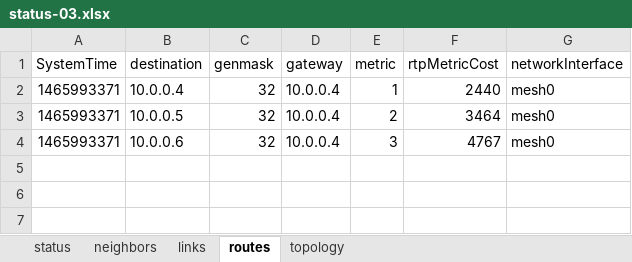
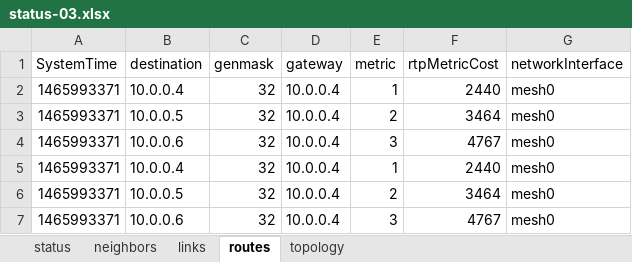
Before and after one commit to khanhgd/MocoSS2016, an Excel workbook: A02/MocoPA02Java/dataPa2/excelfiles/status-03.xlsx, sheet routes, drawn as a sheet; values as stored, in another font and other column widths than the file's, no borders; the diff names each change by its address in the sheet, - before the commit and + after, or states it on an @@ line.

```diff
--- a/A02/MocoPA02Java/dataPa2/excelfiles/status-03.xlsx (sheet routes)
+++ b/A02/MocoPA02Java/dataPa2/excelfiles/status-03.xlsx (sheet routes)
+row 5: 1465993371 | 10.0.0.4 | 32 | 10.0.0.4 | 1 | 2440 | mesh0
+row 6: 1465993371 | 10.0.0.5 | 32 | 10.0.0.4 | 2 | 3464 | mesh0
+row 7: 1465993371 | 10.0.0.6 | 32 | 10.0.0.4 | 3 | 4767 | mesh0
```
Also changed, not shown: sheet topology, sheet neighbors, sheet links, sheet status, A02/MocoPA02Java/dataPa2/excelfiles/status-01.xlsx, A02/MocoPA02Java/dataPa2/excelfiles/status-02.xlsx, 16 other files.
